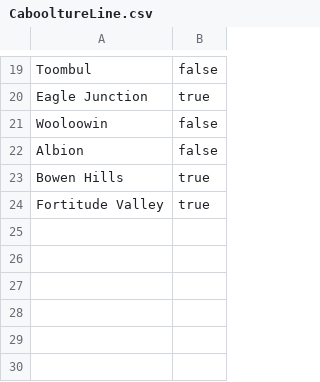
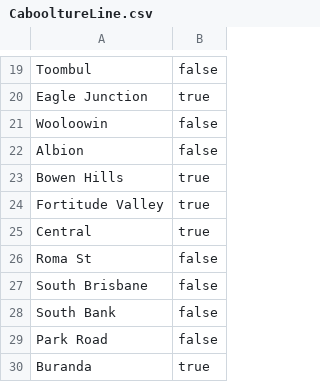
Before and after one commit to DanielPretlove/QueenslandRailsTechnicalTask, a CSV file: QueenslandRailsTechnicalTask/CSV/CabooltureLine.csv, drawn as a sheet; only a part is shown, gaps mark what is left out.

Commit message:
completed task

```diff
--- a/QueenslandRailsTechnicalTask/CSV/CabooltureLine.csv
+++ b/QueenslandRailsTechnicalTask/CSV/CabooltureLine.csv
@@ -24 +24,7 @@ Bowen Hills,true
 Fortitude Valley,true
+Central,true
+Roma St, false
+South Brisbane, false
+South Bank, false
+Park Road, false
+Buranda, true
```
Also changed, not shown: 3 other files.
